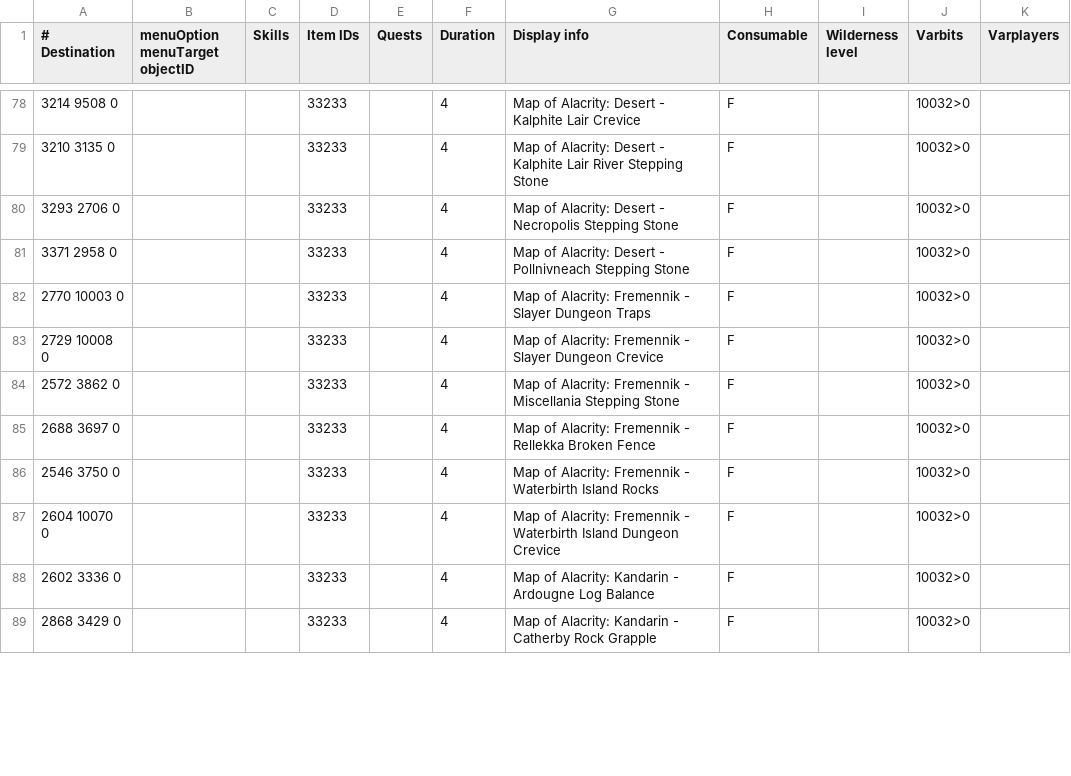
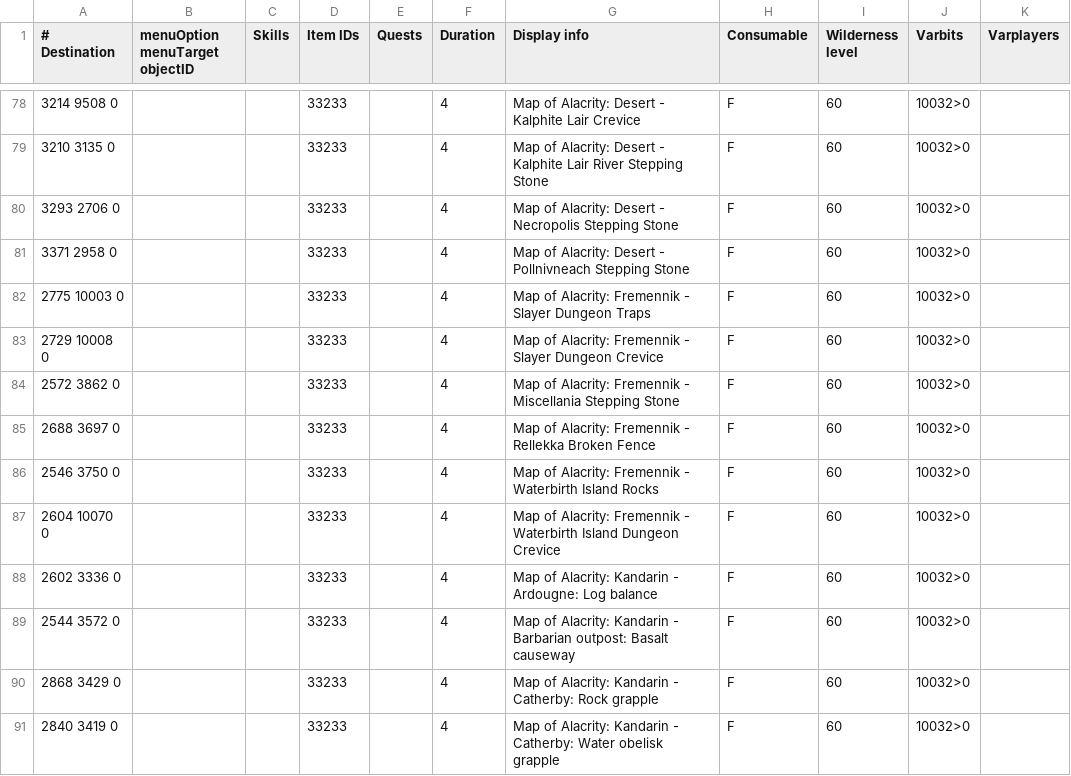
Before and after one commit to titandino/microbot, a TSV file: runelite-client/src/main/resources/net/runelite/client/plugins/microbot/shortestpath/seasonal_transports.tsv, drawn as a sheet; only a part is shown, gaps mark what is left out; the diff covers the shown part only.

Commit message:
feat(shortestpath): Map of Alacrity teleport handler + coord corrections
Walker handler for MoA widget interaction:
- Two-step widget flow (region picker → destination picker, widget 187.3)
- Thread-safe widget access via runOnClientThreadOptional
- Detects <str>...</str> strikethrough for locked regions/destinations
- Session blacklist for failed destinations to break pathfinder retry loops

PathfinderConfig + CollisionMap:
- [MoA] tracing logs (refreshTransports kept/seen, getNeighbors,
  useTransport rejection reasons) to debug pathfinder selection
- TransportType.SEASONAL_TRANSPORT gets isTeleport()=true so null-origin
  rows pass the teleport dispatcher filter

seasonal_transports.tsv:
- Display names aligned 1:1 with the in-game widget text (regions use
  full Leagues labels like "Kharidian Desert"; destinations use exact
  casing/punctuation per widget dump)
- Added 7 missing Kandarin rows: Barbarian outpost: Basalt causeway,
  Catherby: Water obelisk grapple, and all 5 additional Yanille
  destinations (Wall climb + 4 dungeon variants)
- Coord corrections (validated via AgilityShortcut enum and
  agility_shortcuts.tsv origin rows; MoA lands at the less-favorable
  / start side of each shortcut):
    Kandarin Coal trucks: Log balance
    Asgarnia Dwarf Mine Crevice
    Asgarnia Falador Crumbling Wall
    Asgarnia God Wars Dungeon Rocky Handholds
    Asgarnia Taverley Wall Climb
    Asgarnia Taverley Dungeon Loose Railing / Blue Dragon Pipe / Floor Trap
    Fremennik Slayer Dungeon Traps
- Wilderness level bumped to 60 on MoA rows (no in-game wildy cap)
- Header "Items" renamed to "Item IDs" to match the parser's field key

```diff
--- a/runelite-client/src/main/resources/net/runelite/client/plugins/microbot/shortestpath/seasonal_transports.tsv
+++ b/runelite-client/src/main/resources/net/runelite/client/plugins/microbot/shortestpath/seasonal_transports.tsv
@@ -78,12 +78,14 @@
-3214 9508 0			33233		4	Map of Alacrity: Desert - Kalphite Lair Crevice	F		10032>0
-3210 3135 0			33233		4	Map of Alacrity: Desert - Kalphite Lair River Stepping Stone	F		10032>0
-3293 2706 0			33233		4	Map of Alacrity: Desert - Necropolis Stepping Stone	F		10032>0
-3371 2958 0			33233		4	Map of Alacrity: Desert - Pollnivneach Stepping Stone	F		10032>0
-2770 10003 0			33233		4	Map of Alacrity: Fremennik - Slayer Dungeon Traps	F		10032>0
-2729 10008 0			33233		4	Map of Alacrity: Fremennik - Slayer Dungeon Crevice	F		10032>0
-2572 3862 0			33233		4	Map of Alacrity: Fremennik - Miscellania Stepping Stone	F		10032>0
-2688 3697 0			33233		4	Map of Alacrity: Fremennik - Rellekka Broken Fence	F		10032>0
-2546 3750 0			33233		4	Map of Alacrity: Fremennik - Waterbirth Island Rocks	F		10032>0
-2604 10070 0			33233		4	Map of Alacrity: Fremennik - Waterbirth Island Dungeon Crevice	F		10032>0
-2602 3336 0			33233		4	Map of Alacrity: Kandarin - Ardougne Log Balance	F		10032>0
-2868 3429 0			33233		4	Map of Alacrity: Kandarin - Catherby Rock Grapple	F		10032>0
+3214 9508 0			33233		4	Map of Alacrity: Desert - Kalphite Lair Crevice	F	60	10032>0
+3210 3135 0			33233		4	Map of Alacrity: Desert - Kalphite Lair River Stepping Stone	F	60	10032>0
+3293 2706 0			33233		4	Map of Alacrity: Desert - Necropolis Stepping Stone	F	60	10032>0
+3371 2958 0			33233		4	Map of Alacrity: Desert - Pollnivneach Stepping Stone	F	60	10032>0
+2775 10003 0			33233		4	Map of Alacrity: Fremennik - Slayer Dungeon Traps	F	60	10032>0
+2729 10008 0			33233		4	Map of Alacrity: Fremennik - Slayer Dungeon Crevice	F	60	10032>0
+2572 3862 0			33233		4	Map of Alacrity: Fremennik - Miscellania Stepping Stone	F	60	10032>0
+2688 3697 0			33233		4	Map of Alacrity: Fremennik - Rellekka Broken Fence	F	60	10032>0
+2546 3750 0			33233		4	Map of Alacrity: Fremennik - Waterbirth Island Rocks	F	60	10032>0
+2604 10070 0			33233		4	Map of Alacrity: Fremennik - Waterbirth Island Dungeon Crevice	F	60	10032>0
+2602 3336 0			33233		4	Map of Alacrity: Kandarin - Ardougne: Log balance	F	60	10032>0
+2544 3572 0			33233		4	Map of Alacrity: Kandarin - Barbarian outpost: Basalt causeway	F	60	10032>0
+2868 3429 0			33233		4	Map of Alacrity: Kandarin - Catherby: Rock grapple	F	60	10032>0
+2840 3419 0			33233		4	Map of Alacrity: Kandarin - Catherby: Water obelisk grapple	F	60	10032>0
```
Also changed, not shown: 5 added rows and 136 edited cells elsewhere in this file, 3 other files.
